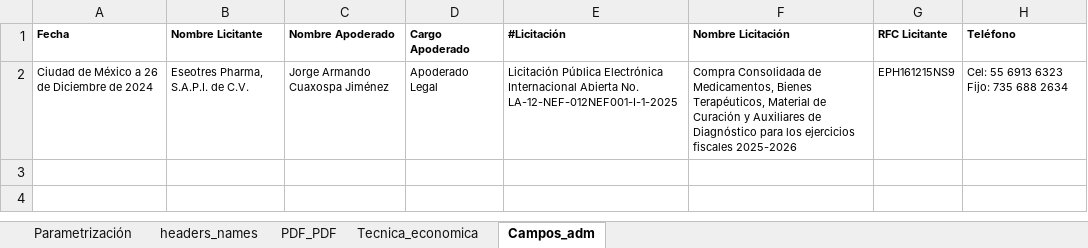
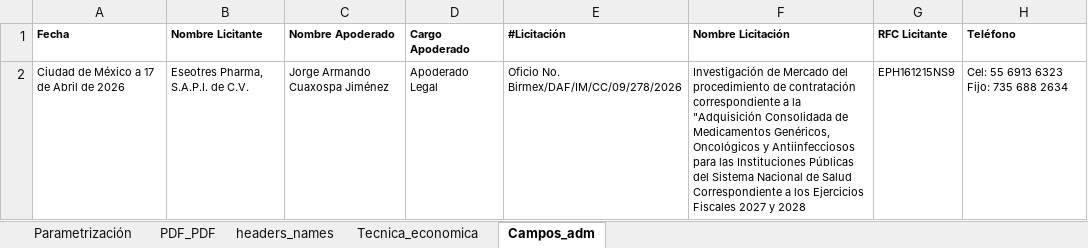
Before and after one commit to armjorge/linea_licitaciones, an Excel workbook: files_flow.xlsx, sheet Campos_adm, drawn as a sheet; only a part is shown; values as stored, in another font and other column widths than the file's, no borders; the diff names each change by its address in the sheet, - before the commit and + after, or states it on an @@ line.

Commit message:
Extrae headers, propone nombres, rompe pdf con bookmarks, renombra, genera archivos híbridos y mueve a su destino final.

```diff
--- a/files_flow.xlsx (sheet Campos_adm)
+++ b/files_flow.xlsx (sheet Campos_adm)
@@ sheet tab order changed: Parametrización | PDF_PDF | headers_names | Tecnica_economica | Campos_adm @@
-A2 (Fecha): Ciudad de México a 26 de Diciembre de 2024
+A2 (Fecha): Ciudad de México a 17 de Abril de 2026
-E2 (#Licitación): Licitación Pública Electrónica Internacional Abierta No. LA-12-NEF-012NEF001-I-1-2025
+E2 (#Licitación): Oficio No. Birmex/DAF/IM/CC/09/278/2026
-F2 (Nombre Licitación): Compra Consolidada de Medicamentos, Bienes Terapéuticos, Material de Curación y Auxiliares de Diagnóstico para los ejercicios fiscales 2025-2026
+F2 (Nombre Licitación): Investigación de Mercado del procedimiento de contratación correspondiente a la "Adquisición Consolidada de Medicamentos Genéricos, Oncológicos y Antiinfecciosos para las Instituciones Públicas del Sistema Nacional de Salud Correspondiente a los Ejercicios Fiscales 2027 y 2028
```
Also changed, not shown: sheet Parametrización, sheet PDF_PDF, hidden cells, 11 other files.
